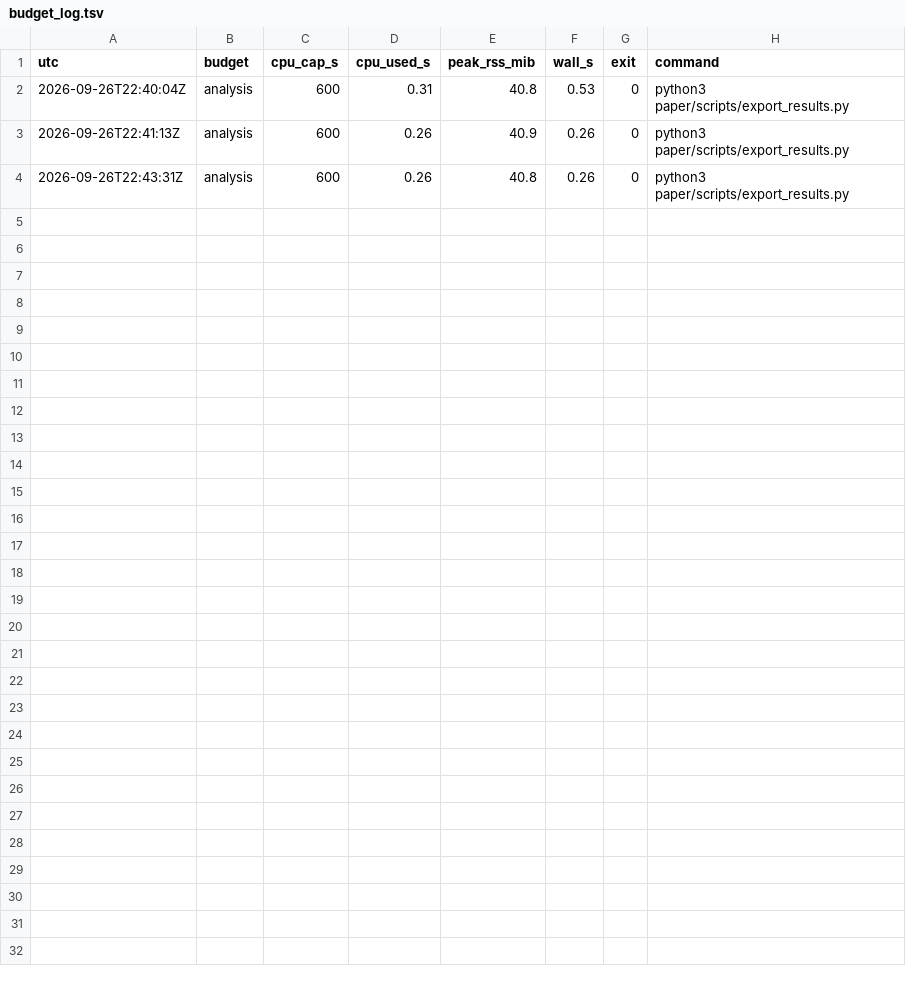
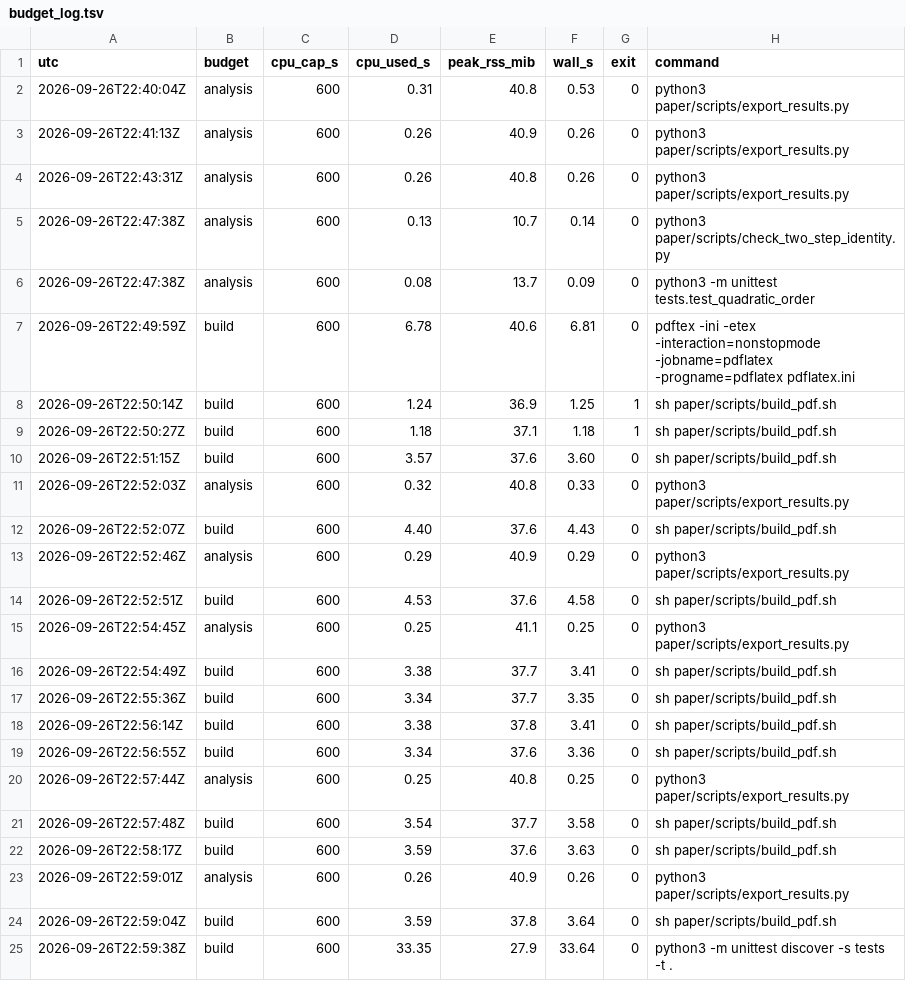
Before and after one commit to donggil113/When-Does-Data-Order-Matter-in-Test-Time-Adaptation, a TSV file: paper/generated/budget_log.tsv, drawn as a sheet; the diff names each change by its address in the sheet, - before the commit and + after, or states it on an @@ line.

```diff
--- a/paper/generated/budget_log.tsv
+++ b/paper/generated/budget_log.tsv
+row 5: 2026-09-26T22:47:38Z | analysis | 600 | 0.13 | 10.7 | 0.14 | 0 | python3 paper/scripts/check_two_step_identity.py
+row 6: 2026-09-26T22:47:38Z | analysis | 600 | 0.08 | 13.7 | 0.09 | 0 | python3 -m unittest tests.test_quadratic_order
+row 7: 2026-09-26T22:49:59Z | build | 600 | 6.78 | 40.6 | 6.81 | 0 | pdftex -ini -etex -interaction=nonstopmode -jobname=pdflatex -progname=pdflatex pdflatex.ini
+row 8: 2026-09-26T22:50:14Z | build | 600 | 1.24 | 36.9 | 1.25 | 1 | sh paper/scripts/build_pdf.sh
+row 9: 2026-09-26T22:50:27Z | build | 600 | 1.18 | 37.1 | 1.18 | 1 | sh paper/scripts/build_pdf.sh
+row 10: 2026-09-26T22:51:15Z | build | 600 | 3.57 | 37.6 | 3.60 | 0 | sh paper/scripts/build_pdf.sh
+row 11: 2026-09-26T22:52:03Z | analysis | 600 | 0.32 | 40.8 | 0.33 | 0 | python3 paper/scripts/export_results.py
+row 12: 2026-09-26T22:52:07Z | build | 600 | 4.40 | 37.6 | 4.43 | 0 | sh paper/scripts/build_pdf.sh
+row 13: 2026-09-26T22:52:46Z | analysis | 600 | 0.29 | 40.9 | 0.29 | 0 | python3 paper/scripts/export_results.py
+row 14: 2026-09-26T22:52:51Z | build | 600 | 4.53 | 37.6 | 4.58 | 0 | sh paper/scripts/build_pdf.sh
+row 15: 2026-09-26T22:54:45Z | analysis | 600 | 0.25 | 41.1 | 0.25 | 0 | python3 paper/scripts/export_results.py
+row 16: 2026-09-26T22:54:49Z | build | 600 | 3.38 | 37.7 | 3.41 | 0 | sh paper/scripts/build_pdf.sh
+row 17: 2026-09-26T22:55:36Z | build | 600 | 3.34 | 37.7 | 3.35 | 0 | sh paper/scripts/build_pdf.sh
+row 18: 2026-09-26T22:56:14Z | build | 600 | 3.38 | 37.8 | 3.41 | 0 | sh paper/scripts/build_pdf.sh
+row 19: 2026-09-26T22:56:55Z | build | 600 | 3.34 | 37.6 | 3.36 | 0 | sh paper/scripts/build_pdf.sh
+row 20: 2026-09-26T22:57:44Z | analysis | 600 | 0.25 | 40.8 | 0.25 | 0 | python3 paper/scripts/export_results.py
+row 21: 2026-09-26T22:57:48Z | build | 600 | 3.54 | 37.7 | 3.58 | 0 | sh paper/scripts/build_pdf.sh
+row 22: 2026-09-26T22:58:17Z | build | 600 | 3.59 | 37.6 | 3.63 | 0 | sh paper/scripts/build_pdf.sh
+row 23: 2026-09-26T22:59:01Z | analysis | 600 | 0.26 | 40.9 | 0.26 | 0 | python3 paper/scripts/export_results.py
+row 24: 2026-09-26T22:59:04Z | build | 600 | 3.59 | 37.8 | 3.64 | 0 | sh paper/scripts/build_pdf.sh
+row 25: 2026-09-26T22:59:38Z | build | 600 | 33.35 | 27.9 | 33.64 | 0 | python3 -m unittest discover -s tests -t .
```
Also changed, not shown: paper/claim_evidence.tsv, 29 other files.
